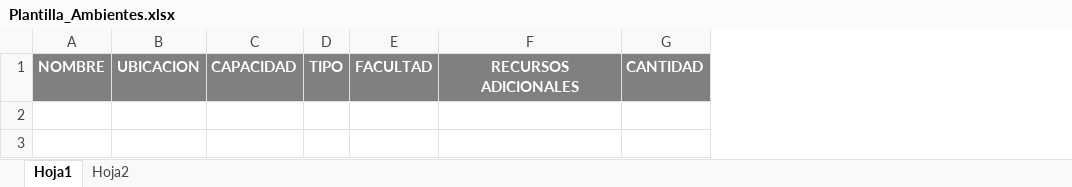
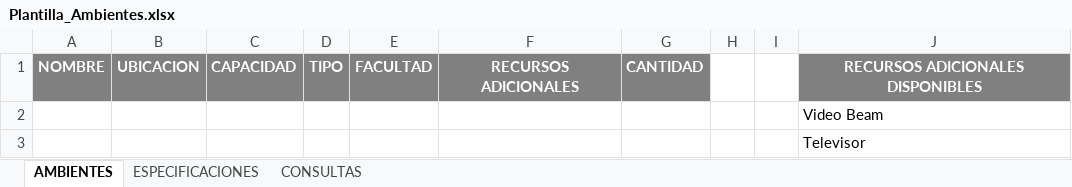
Before and after one commit to mfcaicedo/schedule-management-unicauca, an Excel workbook: schedule-management-backend/src/main/resources/files/templates/Plantilla_Ambientes.xlsx, sheet AMBIENTES, drawn as a sheet; values as stored, in another font and other column widths than the file's, no borders; the diff names each change by its address in the sheet, - before the commit and + after, or states it on an @@ line.

Commit message:
Cambios en plantilla ambientes

```diff
--- a/schedule-management-backend/src/main/resources/files/templates/Plantilla_Ambientes.xlsx (sheet AMBIENTES)
+++ b/schedule-management-backend/src/main/resources/files/templates/Plantilla_Ambientes.xlsx (sheet AMBIENTES)
-sheet tab: Hoja1
+sheet tab: AMBIENTES
-sheet tab: Hoja2
+sheet tab: ESPECIFICACIONES
+sheet tab: CONSULTAS
+column H, empty
+column I, empty
+column J, row 1: RECURSOS ADICIONALES DISPONIBLES
+row 2:  |  |  |  |  |  |  |  |  | Video Beam
+row 3:  |  |  |  |  |  |  |  |  | Televisor
```
Also changed, not shown: 2 other files.
